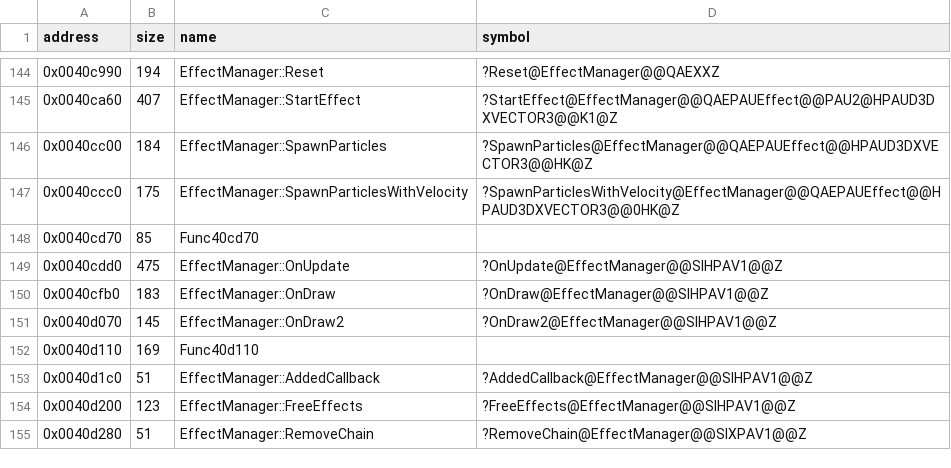
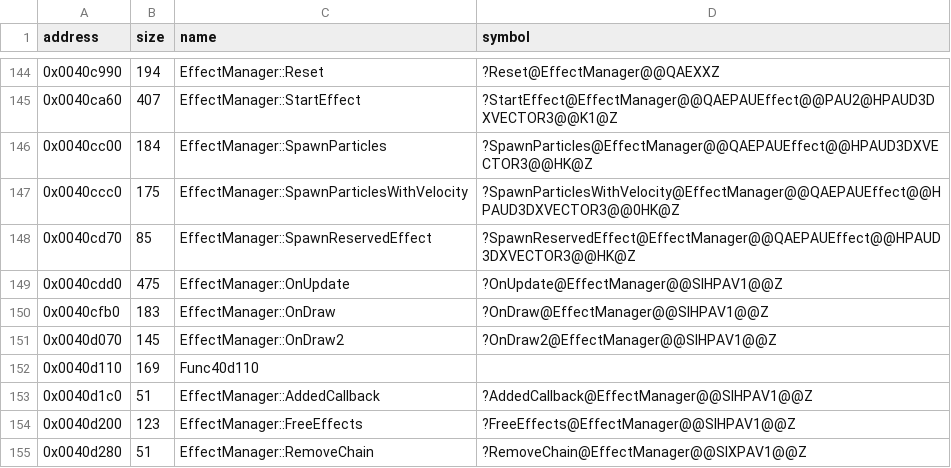
Before and after one commit to Cirno-Labs/th09, a CSV file: config/symbols.csv, drawn as a sheet; only a part is shown, gaps mark what is left out.

Commit message:
Decompile EffectManager::SpawnReservedEffect
0x40cd70. th08's SpawnReservedEffect without a count: starts the
effect, standing still, in slot unknown34 + slot and records the slot in
Effect::reservedSlot (0x90).

```diff
--- a/config/symbols.csv
+++ b/config/symbols.csv
@@ -147,3 +147,3 @@ address,size,name,symbol
 0x0040ccc0,175,EffectManager::SpawnParticlesWithVelocity,?SpawnParticlesWithVelocity@EffectManager@@QAEPAUEffect@@HPAUD3DXVECTOR3@@0HK@Z
-0x0040cd70,85,Func40cd70,
+0x0040cd70,85,EffectManager::SpawnReservedEffect,?SpawnReservedEffect@EffectManager@@QAEPAUEffect@@HPAUD3DXVECTOR3@@HK@Z
 0x0040cdd0,475,EffectManager::OnUpdate,?OnUpdate@EffectManager@@SIHPAV1@@Z
```
Also changed, not shown: 3 other files.
